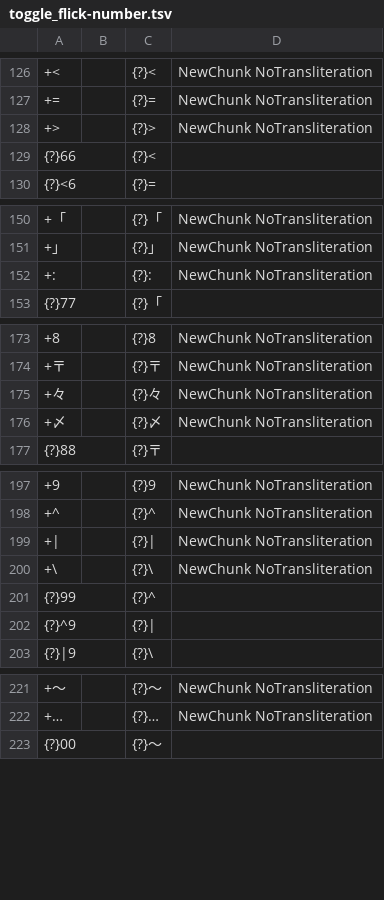
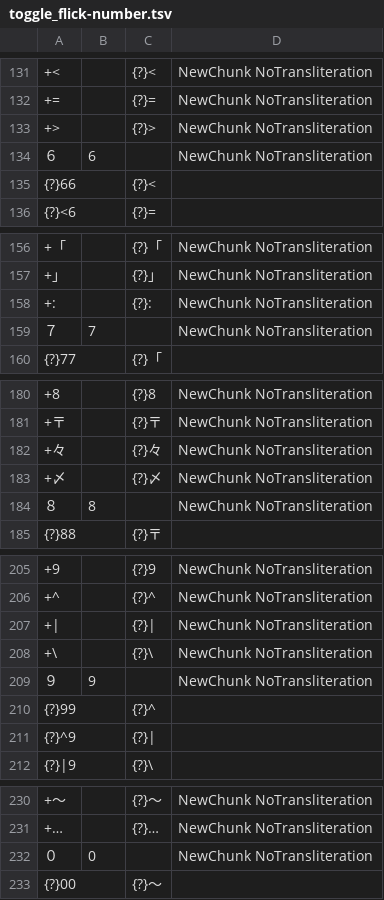
Before and after one commit to hrs-allbsd/mozc, a TSV file: src/data/preedit/toggle_flick-number.tsv, drawn as a sheet; only a part is shown, gaps mark what is left out; the diff covers the shown part only; the diff names each change by its address in the sheet, - before the commit and + after, or states it on an @@ line.

```diff
--- a/src/data/preedit/toggle_flick-number.tsv
+++ b/src/data/preedit/toggle_flick-number.tsv
+row 134: ６ | 6 |  | NewChunk NoTransliteration
+row 159: ７ | 7 |  | NewChunk NoTransliteration
+row 184: ８ | 8 |  | NewChunk NoTransliteration
+row 209: ９ | 9 |  | NewChunk NoTransliteration
+row 232: ０ | 0 |  | NewChunk NoTransliteration
```
Also changed, not shown: 7 added rows elsewhere in this file, src/data/preedit/toggle_flick-halfwidthascii.tsv, 1 other file.
